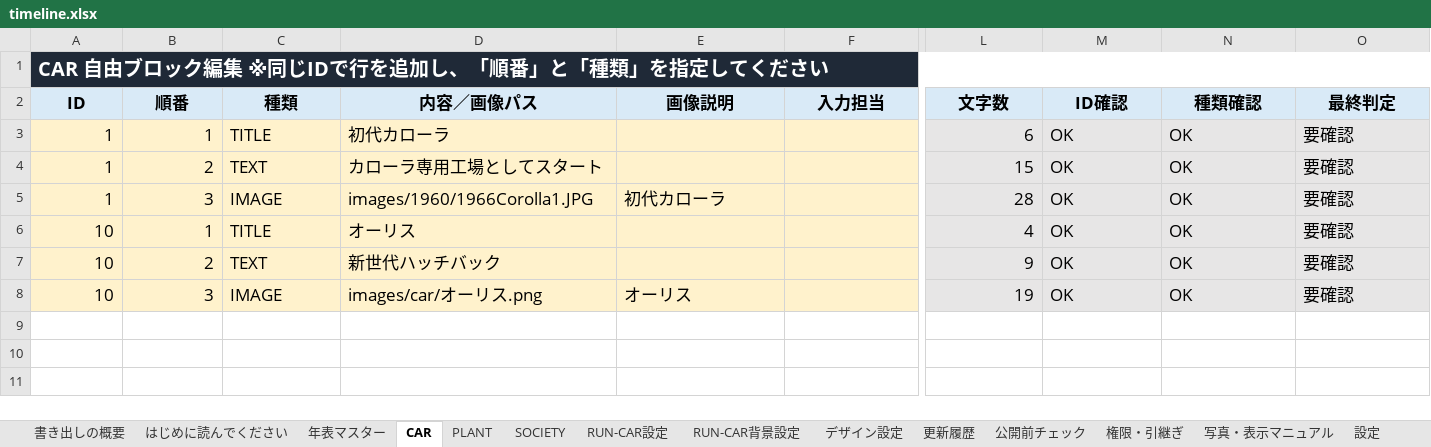
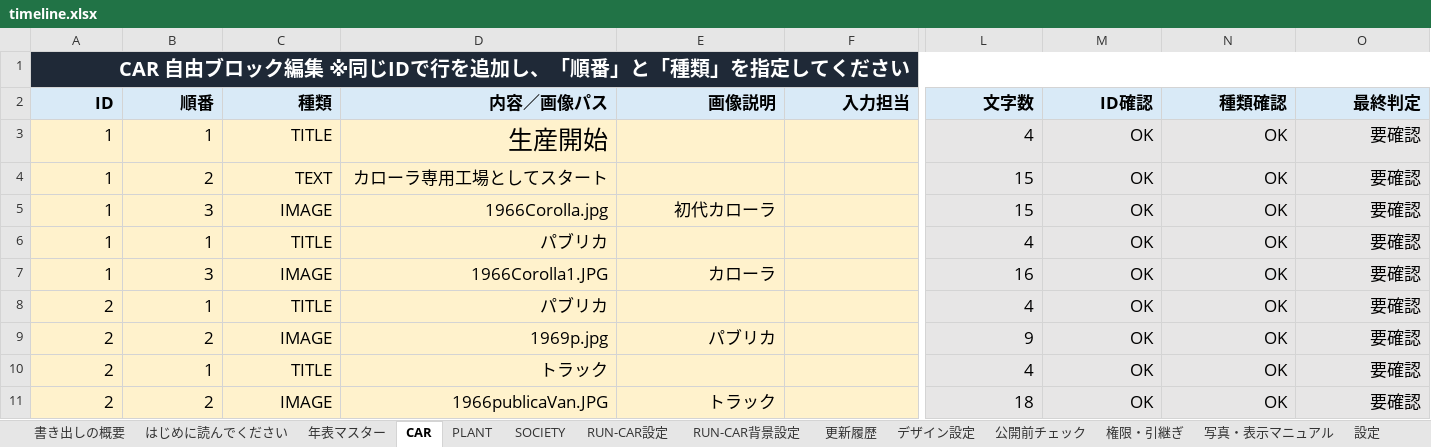
Before and after one commit to shinji3183516-byte/60th, an Excel workbook: timeline.xlsx, sheet CAR, drawn as a sheet; only a part is shown, gaps mark what is left out; values as stored, in another font and other column widths than the file's, no borders; conditional formats not drawn; removed rows and columns are numbered as before the commit, all else as after; rows hold the shown columns only; the diff covers the shown part only; the diff names each change by its address in the sheet, - before the commit and + after, or states it on an @@ line.

```diff
--- a/timeline.xlsx (sheet CAR)
+++ b/timeline.xlsx (sheet CAR)
@@ sheet tab order changed: 書き出しの概要 | はじめに読んでください | 年表マスター | CAR | PLANT | SOCIETY | RUN-CAR設定 | RUN-CAR背景設定 | 更新履歴 | デザイン設定 | 公開前チェック | 権限・引継ぎ | 写真・表示マニュアル | 設定 @@
-A1 alignment: left
+A1 alignment: right
-A2:O2 alignment: center
+A2:O2 alignment: right
-C3:D4 alignment: left
+C3:D4 alignment: right
-D3 (内容／画像パス): 初代カローラ
+D3 (内容／画像パス): 生産開始
@@ D3 text size: larger @@
-L3 (文字数): 6
+L3 (文字数): 4
-M3:O6 alignment: left
+M3:O6 alignment: right
-C5:E5 alignment: left
+C5:E5 alignment: right
-D5 (内容／画像パス): images/1960/1966Corolla1.JPG
+D5 (内容／画像パス): 1966Corolla.jpg
-L5 (文字数): 28
+L5 (文字数): 15
-A6 (ID): 10
+A6 (ID): 1
-C6:D6 alignment: left
+C6:D6 alignment: right
-D6 (内容／画像パス): オーリス
+D6 (内容／画像パス): パブリカ
-row 7: 10 | 2 | TEXT | 新世代ハッチバック |  |  | 9 | OK | OK | 要確認
-A7 (ID): 10
+A7 (ID): 1
-C7:E7 alignment: left
+C7:E7 alignment: right
-D7 (内容／画像パス): images/car/オーリス.png
+D7 (内容／画像パス): 1966Corolla1.JPG
-E7 (画像説明): オーリス
+E7 (画像説明): カローラ
-L7 (文字数): 19
+L7 (文字数): 16
-M7:O7 alignment: left
+M7:O7 alignment: right
+row 8: 2 | 1 | TITLE | パブリカ |  |  | 4 | OK | OK | 要確認
+row 9: 2 | 2 | IMAGE | 1969p.jpg | パブリカ |  | 9 | OK | OK | 要確認
+row 10: 2 | 1 | TITLE | トラック |  |  | 4 | OK | OK | 要確認
+row 11: 2 | 2 | IMAGE | 1966publicaVan.JPG | トラック |  | 18 | OK | OK | 要確認
```
Also changed, not shown: cell formats elsewhere in this sheet, sheet 年表マスター, sheet RUN-CAR設定, sheet PLANT, sheet SOCIETY, sheet 設定, formulas that keep their value, 1 other file.
